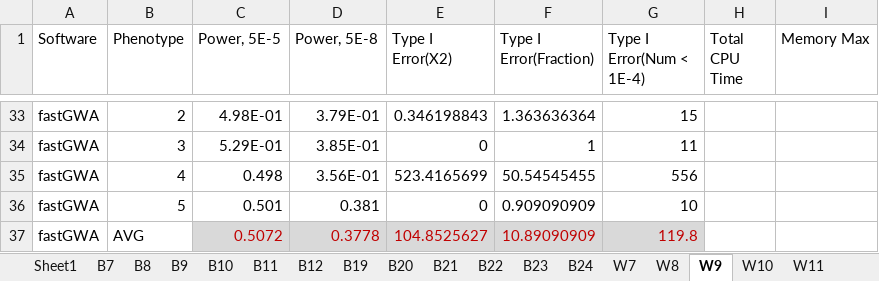
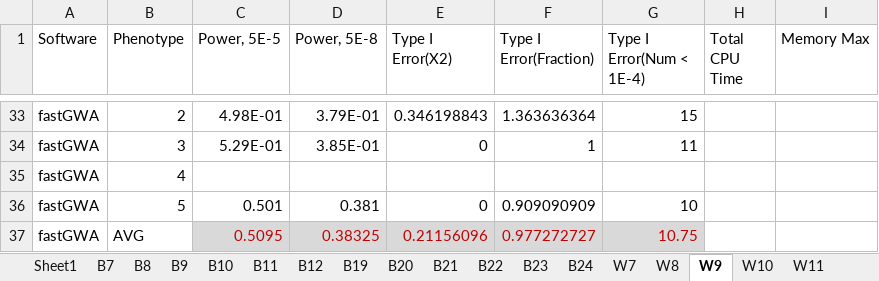
Before and after one commit to KirakiraZLY/An-evaluation-of-software-for-performing-GWAS-mixed-model-association-analysis, an Excel workbook: Tables/Table3_Black_T1EandPower.xlsx, sheet W9, drawn as a sheet; only a part is shown, gaps mark what is left out; values as stored, in another font and other column widths than the file's, no borders; removed rows and columns are numbered as before the commit, all else as after; the diff names each change by its address in the sheet, - before the commit and + after, or states it on an @@ line.

```diff
--- a/Tables/Table3_Black_T1EandPower.xlsx (sheet W9)
+++ b/Tables/Table3_Black_T1EandPower.xlsx (sheet W9)
-row 35: fastGWA | 4 | 0.498 | 3.56E-01 | 523.4165699 | 50.54545455 | 556
+row 35: fastGWA | 4
-row 37: fastGWA | AVG | 0.5072 | 0.3778 | 104.8525627 | 10.89090909 | 119.8
+row 37: fastGWA | AVG | 0.5095 | 0.38325 | 0.21156096 | 0.977272727 | 10.75
```
Also changed, not shown: sheet W12, sheet W24, sheet W21.
